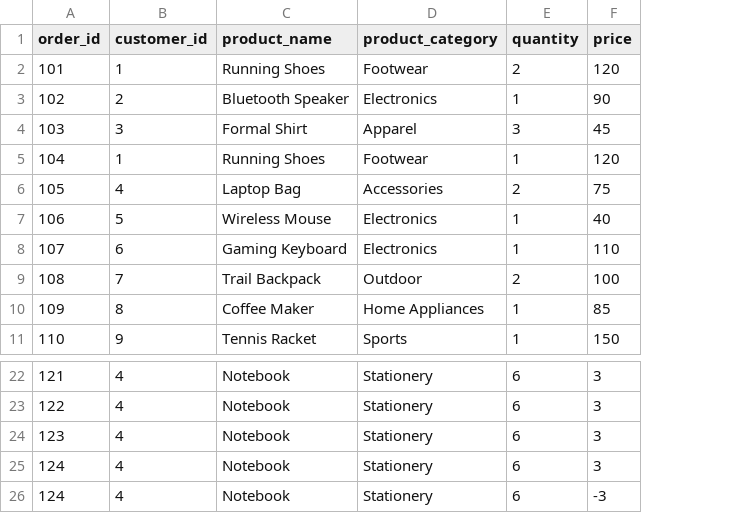
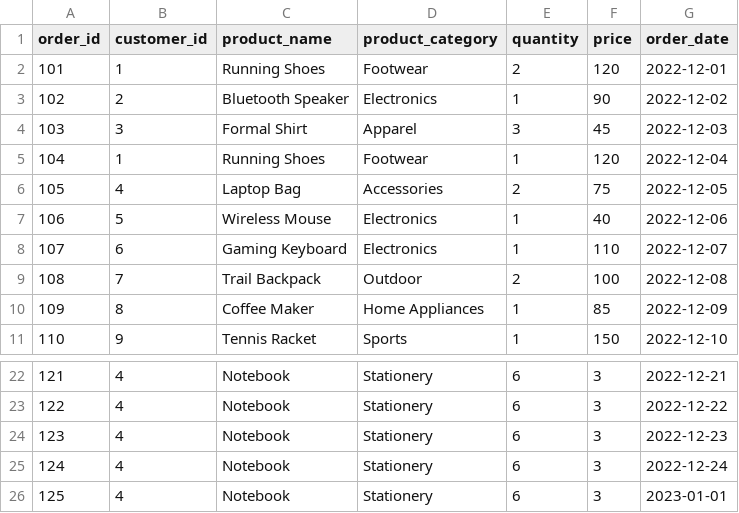
Before and after one commit to Minhhhhhhhhhhhhhh/demo_dbt, a CSV file: seeds/orders.csv, drawn as a sheet; only a part is shown, gaps mark what is left out; the diff names each change by its address in the sheet, - before the commit and + after, or states it on an @@ line.

Commit message:
Add order year to fact_orders

```diff
--- a/seeds/orders.csv
+++ b/seeds/orders.csv
+column G (order_date), rows 2-11: 2022-12-01 | 2022-12-02 | 2022-12-03 | 2022-12-04 | 2022-12-05 | 2022-12-06 | 2022-12-07 | 2022-12-08 | 2022-12-09 | 2022-12-10; rows 22-26: 2022-12-21 | 2022-12-22 | 2022-12-23 | 2022-12-24 | 2023-01-01
-A26 (order_id): 124
+A26 (order_id): 125
-F26 (price): -3
+F26 (price): 3
```
Also changed, not shown: 7 other files.
